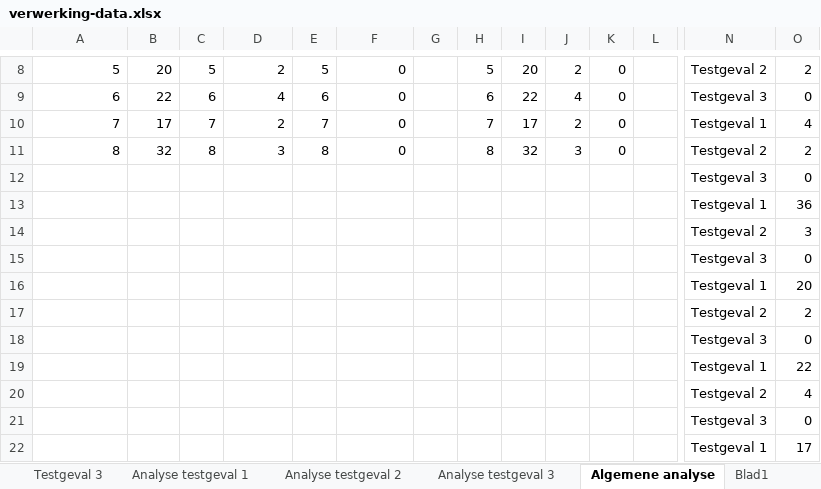
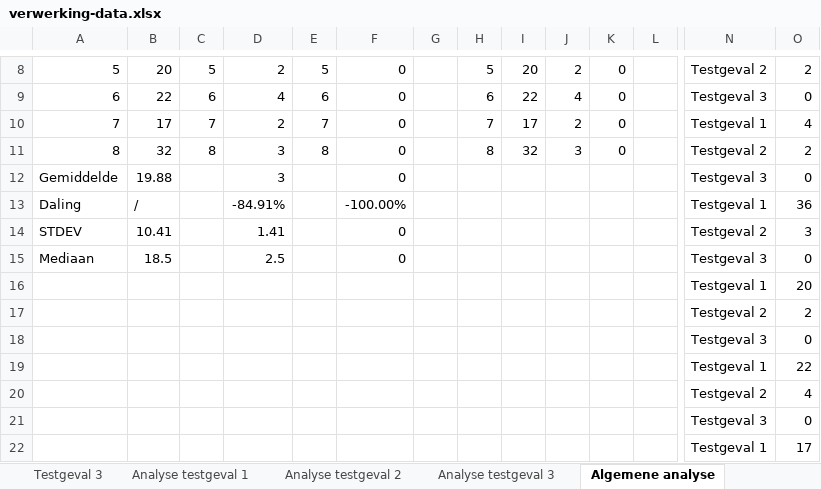
Before and after one commit to CasperVerswijvelt/Bachelorproef, an Excel workbook: bachproef/experiment/verwerking-data.xlsx, sheet Algemene analyse, drawn as a sheet; only a part is shown, gaps mark what is left out; values as stored, in another font and other column widths than the file's, no borders; charts and pictures and table styles not drawn; removed rows and columns are numbered as before the commit, all else as after; rows hold the shown columns only; the diff names each change by its address in the sheet, - before the commit and + after, or states it on an @@ line.

```diff
--- a/bachproef/experiment/verwerking-data.xlsx (sheet Algemene analyse)
+++ b/bachproef/experiment/verwerking-data.xlsx (sheet Algemene analyse)
-sheet tab: Blad1
-row 12:  |  |  |  |  |  |  |  |  |  |  |  | Testgeval 3 | 0
-row 13:  |  |  |  |  |  |  |  |  |  |  |  | Testgeval 1 | 36
-row 14:  |  |  |  |  |  |  |  |  |  |  |  | Testgeval 2 | 3
-row 15:  |  |  |  |  |  |  |  |  |  |  |  | Testgeval 3 | 0
+row 12: Gemiddelde | 19.88 |  | 3 |  | 0 |  |  |  |  |  |  | Testgeval 3 | 0
+row 13: Daling | / |  | -84.91% |  | -100.00% |  |  |  |  |  |  | Testgeval 1 | 36
+row 14: STDEV | 10.41 |  | 1.41 |  | 0 |  |  |  |  |  |  | Testgeval 2 | 3
+row 15: Mediaan | 18.5 |  | 2.5 |  | 0 |  |  |  |  |  |  | Testgeval 3 | 0
```
Also changed, not shown: charts or pictures, 6 other files.
